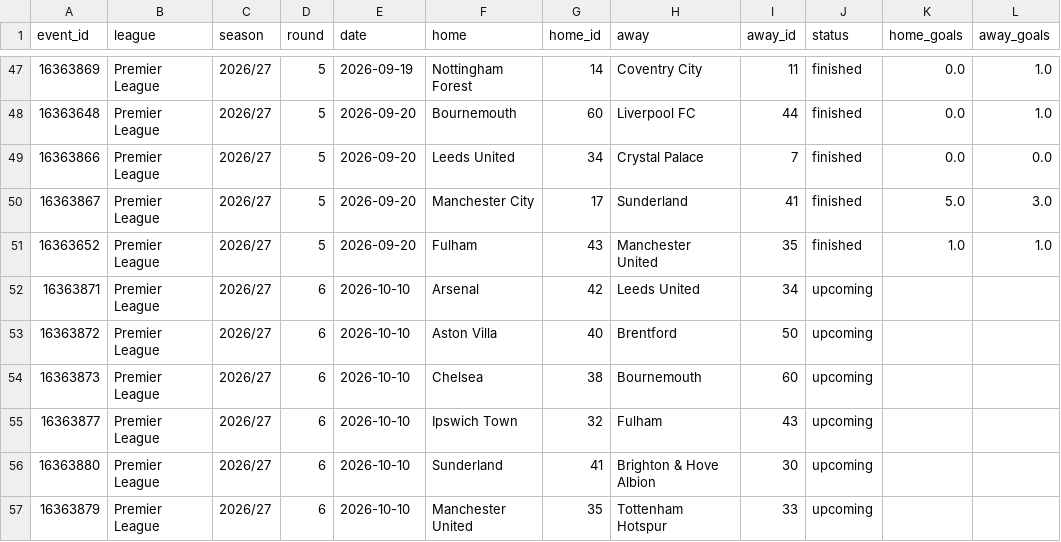
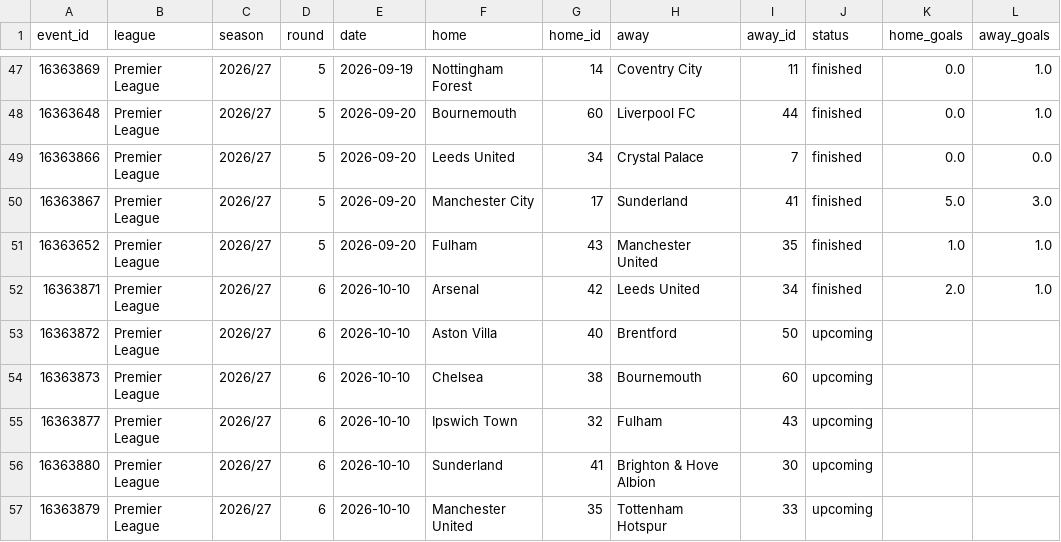
Before and after one commit to Sharone-12/sofascore-scraper, a CSV file: data/processed/matches_26_27.csv, drawn as a sheet; only a part is shown, gaps mark what is left out.

```diff
--- a/data/processed/matches_26_27.csv
+++ b/data/processed/matches_26_27.csv
@@ -51,3 +51,3 @@ event_id,league,season,round,date,home,home_id,away,away_id,status,home_goals,aw
 16363652,Premier League,2026/27,5,2026-09-20,Fulham,43,Manchester United,35,finished,1.0,1.0
-16363871,Premier League,2026/27,6,2026-10-10,Arsenal,42,Leeds United,34,upcoming,,
+16363871,Premier League,2026/27,6,2026-10-10,Arsenal,42,Leeds United,34,finished,2.0,1.0
 16363872,Premier League,2026/27,6,2026-10-10,Aston Villa,40,Brentford,50,upcoming,,
```
Also changed, not shown: data/processed/match_stats_26_27.csv, data/processed/players_26_27.csv.
